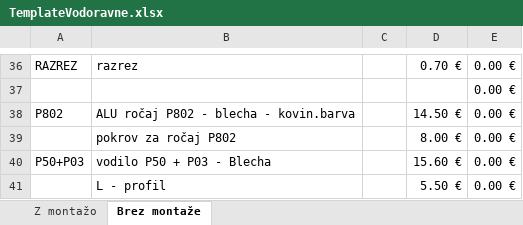
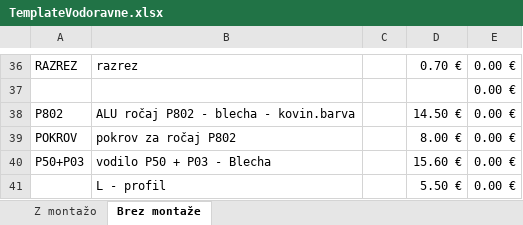
Before and after one commit to sark789/GivosApp, an Excel workbook: bin/Debug/TemplateVodoravne.xlsx, sheet Brez montaže, drawn as a sheet; only a part is shown, gaps mark what is left out; values as stored, in another font and other column widths than the file's, no borders; the diff names each change by its address in the sheet, - before the commit and + after, or states it on an @@ line.

```diff
--- a/bin/Debug/TemplateVodoravne.xlsx (sheet Brez montaže)
+++ b/bin/Debug/TemplateVodoravne.xlsx (sheet Brez montaže)
-A39: (empty)
+A39: POKROV
```
Also changed, not shown: sheet Z montažo, 18 other files.
